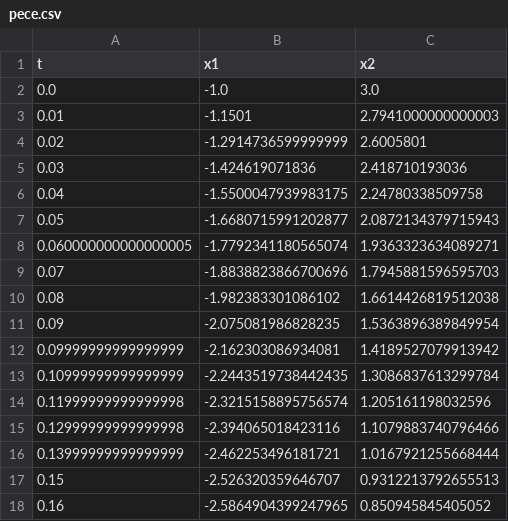
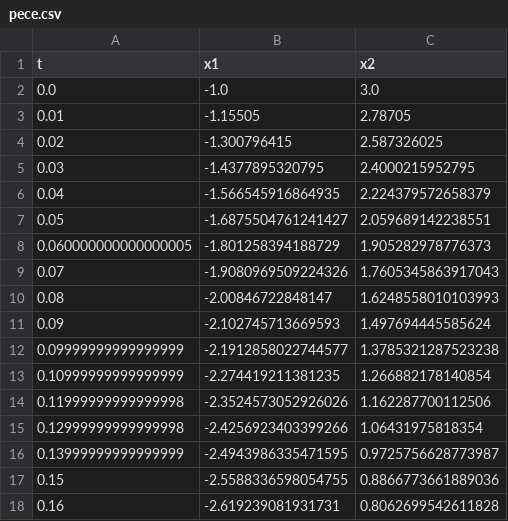
Before and after one commit to dbrcina/APR-FER-2020-21, a CSV file: dz5/data/task4/pece.csv, drawn as a sheet; only a part is shown; the diff covers the shown part only.

```diff
--- a/dz5/data/task4/pece.csv
+++ b/dz5/data/task4/pece.csv
@@ -2,17 +2,17 @@ t,x1,x2
 0.0,-1.0,3.0
-0.01,-1.1501,2.7941000000000003
-0.02,-1.2914736599999999,2.6005801
-0.03,-1.424619071836,2.418710193036
-0.04,-1.5500047939983175,2.24780338509758
-0.05,-1.6680715991202877,2.0872134379715943
-0.060000000000000005,-1.7792341180565074,1.9363323634089271
-0.07,-1.8838823866700696,1.7945881596595703
-0.08,-1.982383301086102,1.6614426819512038
-0.09,-2.075081986828235,1.5363896389849954
-0.09999999999999999,-2.162303086934081,1.4189527079913942
-0.10999999999999999,-2.2443519738442435,1.3086837613299784
-0.11999999999999998,-2.3215158895756574,1.205161198032596
-0.12999999999999998,-2.394065018423116,1.1079883740796466
-0.13999999999999999,-2.462253496181721,1.0167921255668444
-0.15,-2.526320359646707,0.9312213792655513
-0.16,-2.5864904399247965,0.850945845405052
+0.01,-1.15505,2.78705
+0.02,-1.300796415,2.587326025
+0.03,-1.4377895320795,2.4000215952795
+0.04,-1.566545916864935,2.224379572658379
+0.05,-1.6875504761241427,2.059689142238551
+0.060000000000000005,-1.801258394188729,1.905282978776373
+0.07,-1.9080969509224326,1.7605345863917043
+0.08,-2.00846722848147,1.6248558010103993
+0.09,-2.102745713669593,1.497694445585624
+0.09999999999999999,-2.1912858022744577,1.3785321287523238
+0.10999999999999999,-2.274419211381235,1.266882178140854
+0.11999999999999998,-2.3524573052926026,1.162287700112506
+0.12999999999999998,-2.4256923403399266,1.06431975818354
+0.13999999999999999,-2.4943986335471595,0.9725756628773987
+0.15,-2.5588336598054755,0.8866773661889036
+0.16,-2.619239081931731,0.8062699542611828
```
Also changed, not shown: 166 edited cells elsewhere in this file, dz5/data/task1/pece2.csv, dz5/data/task2/pece.csv, 2 other files.
